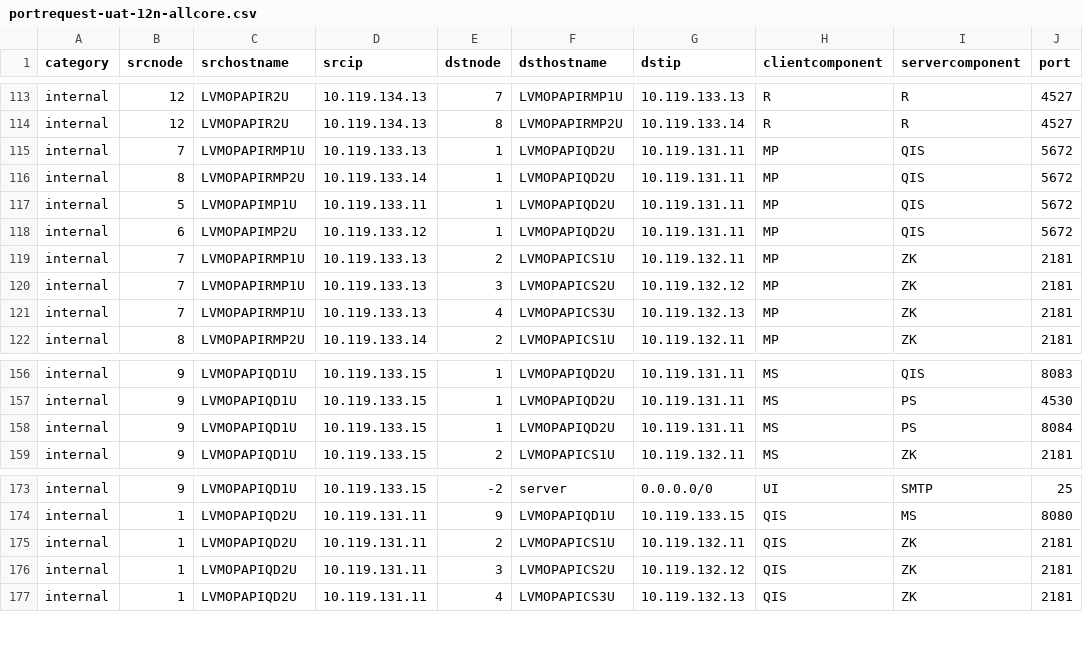
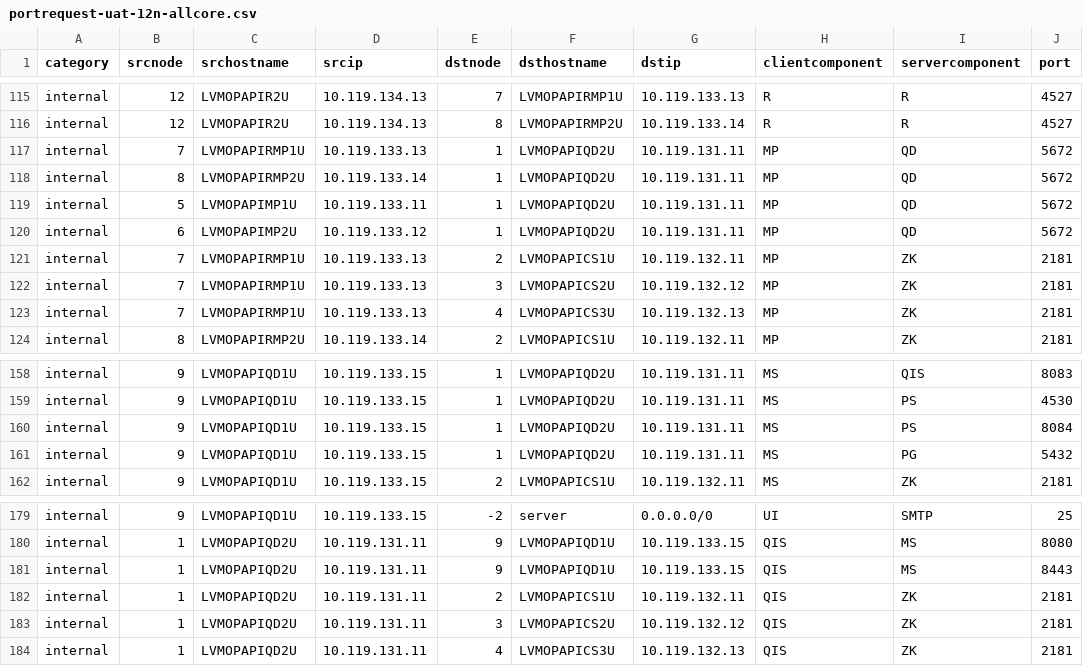
Before and after one commit to yuriylesyuk/etp, a CSV file: examples/portrequest-uat-12n-allcore.csv, drawn as a sheet; only a part is shown, gaps mark what is left out; the diff covers the shown part only.

```diff
--- a/examples/portrequest-uat-12n-allcore.csv
+++ b/examples/portrequest-uat-12n-allcore.csv
@@ -114,6 +116,6 @@ internal, 12, LVMOPAPIR2U, 10.119.134.13, 7, LVMOPAPIRMP1U, 10.119.133.13, R, R,
 internal, 12, LVMOPAPIR2U, 10.119.134.13, 8, LVMOPAPIRMP2U, 10.119.133.14, R, R, 4527
-internal, 7, LVMOPAPIRMP1U, 10.119.133.13, 1, LVMOPAPIQD2U, 10.119.131.11, MP, QIS, 5672
-internal, 8, LVMOPAPIRMP2U, 10.119.133.14, 1, LVMOPAPIQD2U, 10.119.131.11, MP, QIS, 5672
-internal, 5, LVMOPAPIMP1U, 10.119.133.11, 1, LVMOPAPIQD2U, 10.119.131.11, MP, QIS, 5672
-internal, 6, LVMOPAPIMP2U, 10.119.133.12, 1, LVMOPAPIQD2U, 10.119.131.11, MP, QIS, 5672
+internal, 7, LVMOPAPIRMP1U, 10.119.133.13, 1, LVMOPAPIQD2U, 10.119.131.11, MP, QD, 5672
+internal, 8, LVMOPAPIRMP2U, 10.119.133.14, 1, LVMOPAPIQD2U, 10.119.131.11, MP, QD, 5672
+internal, 5, LVMOPAPIMP1U, 10.119.133.11, 1, LVMOPAPIQD2U, 10.119.131.11, MP, QD, 5672
+internal, 6, LVMOPAPIMP2U, 10.119.133.12, 1, LVMOPAPIQD2U, 10.119.131.11, MP, QD, 5672
 internal, 7, LVMOPAPIRMP1U, 10.119.133.13, 2, LVMOPAPICS1U, 10.119.132.11, MP, ZK, 2181
@@ -158,2 +160,3 @@ internal, 9, LVMOPAPIQD1U, 10.119.133.15, 1, LVMOPAPIQD2U, 10.119.131.11, MS, PS
 internal, 9, LVMOPAPIQD1U, 10.119.133.15, 1, LVMOPAPIQD2U, 10.119.131.11, MS, PS, 8084
+internal, 9, LVMOPAPIQD1U, 10.119.133.15, 1, LVMOPAPIQD2U, 10.119.131.11, MS, PG, 5432
 internal, 9, LVMOPAPIQD1U, 10.119.133.15, 2, LVMOPAPICS1U, 10.119.132.11, MS, ZK, 2181
@@ -174,2 +180,3 @@ internal, 9, LVMOPAPIQD1U, 10.119.133.15, -2, server, 0.0.0.0/0, UI, SMTP, 25
 internal, 1, LVMOPAPIQD2U, 10.119.131.11, 9, LVMOPAPIQD1U, 10.119.133.15, QIS, MS, 8080
+internal, 1, LVMOPAPIQD2U, 10.119.131.11, 9, LVMOPAPIQD1U, 10.119.133.15, QIS, MS, 8443
 internal, 1, LVMOPAPIQD2U, 10.119.131.11, 2, LVMOPAPICS1U, 10.119.132.11, QIS, ZK, 2181
```
Also changed, not shown: 9 added rows and 6 edited cells elsewhere in this file, 4 other files.
